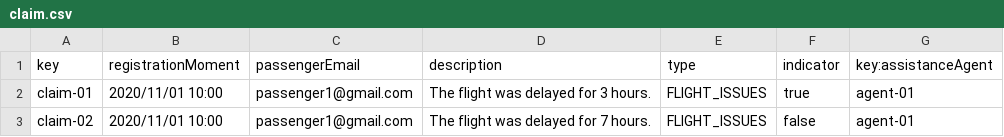
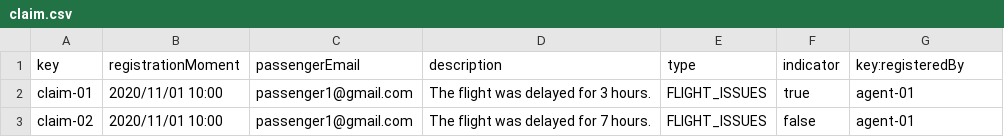
Before and after one commit to DP2-C1-027/AirNav-Logistics-C3, a CSV file: src/main/resources/WEB-INF/data/sample/claim.csv, drawn as a sheet.

Commit message:
csv and uml student4

```diff
--- a/src/main/resources/WEB-INF/data/sample/claim.csv
+++ b/src/main/resources/WEB-INF/data/sample/claim.csv
@@ -1,2 +1,2 @@
-key,registrationMoment,passengerEmail,description,type,indicator,key:assistanceAgent
+key,registrationMoment,passengerEmail,description,type,indicator,key:registeredBy
 claim-01,2020/11/01 10:00,passenger1@gmail.com,"The flight was delayed for 3 hours.",FLIGHT_ISSUES,true,agent-01
```
